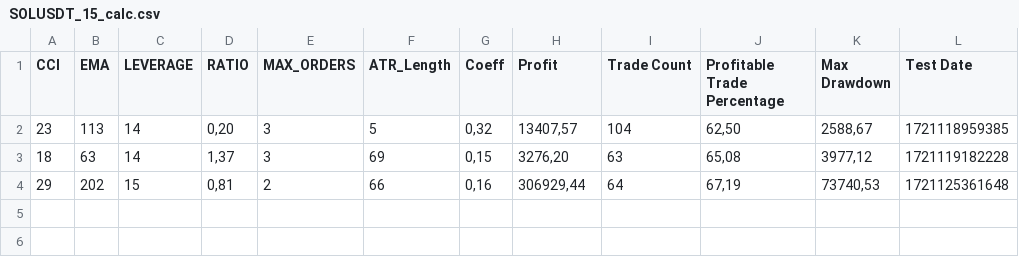
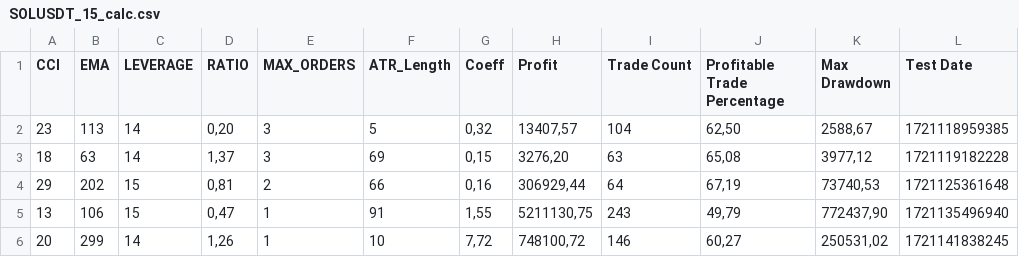
Before and after one commit to ProMakerMoney/PinBotServer, a CSV file: calcATR/SOLUSDT_15_calc.csv, drawn as a sheet; the diff names each change by its address in the sheet, - before the commit and + after, or states it on an @@ line.

```diff
--- a/calcATR/SOLUSDT_15_calc.csv
+++ b/calcATR/SOLUSDT_15_calc.csv
+row 5: 13 | 106 | 15 | 0,47 | 1 | 91 | 1,55 | 5211130,75 | 243 | 49,79 | 772437,90 | 1721135496940
+row 6: 20 | 299 | 14 | 1,26 | 1 | 10 | 7,72 | 748100,72 | 146 | 60,27 | 250531,02 | 1721141838245
```
Also changed, not shown: calcATR/LINKUSDT_15_calc.csv, calcATR/LTCUSDT_15_calc.csv, 9 other files.
